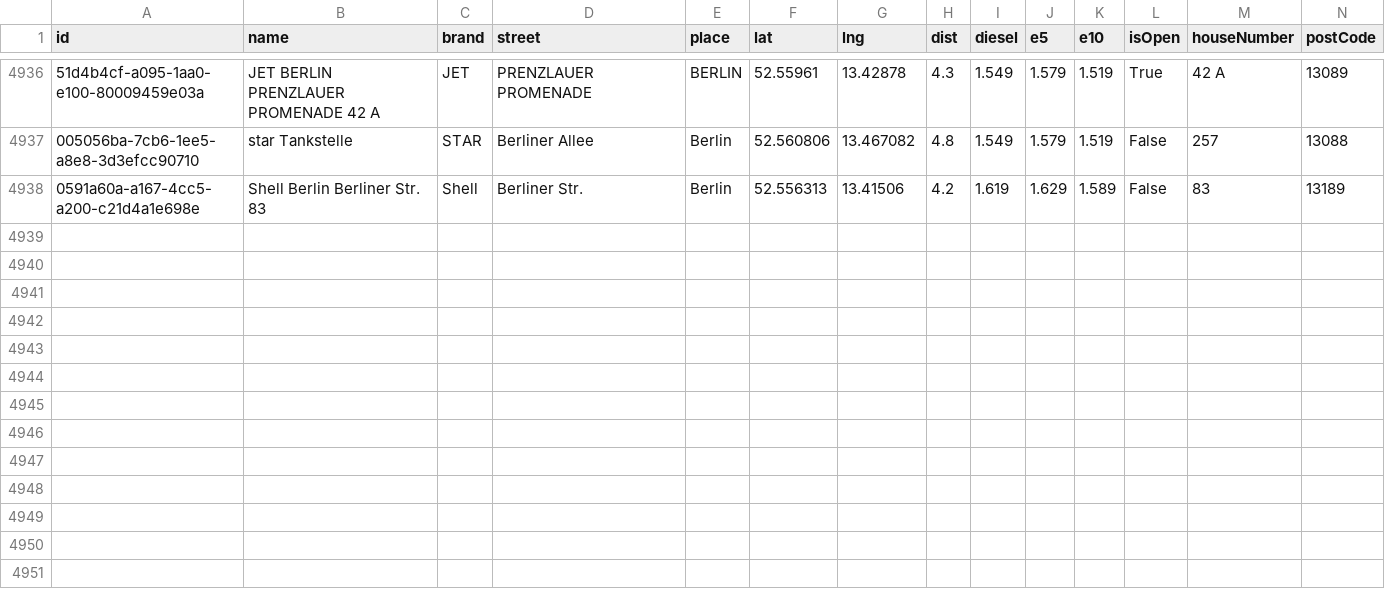
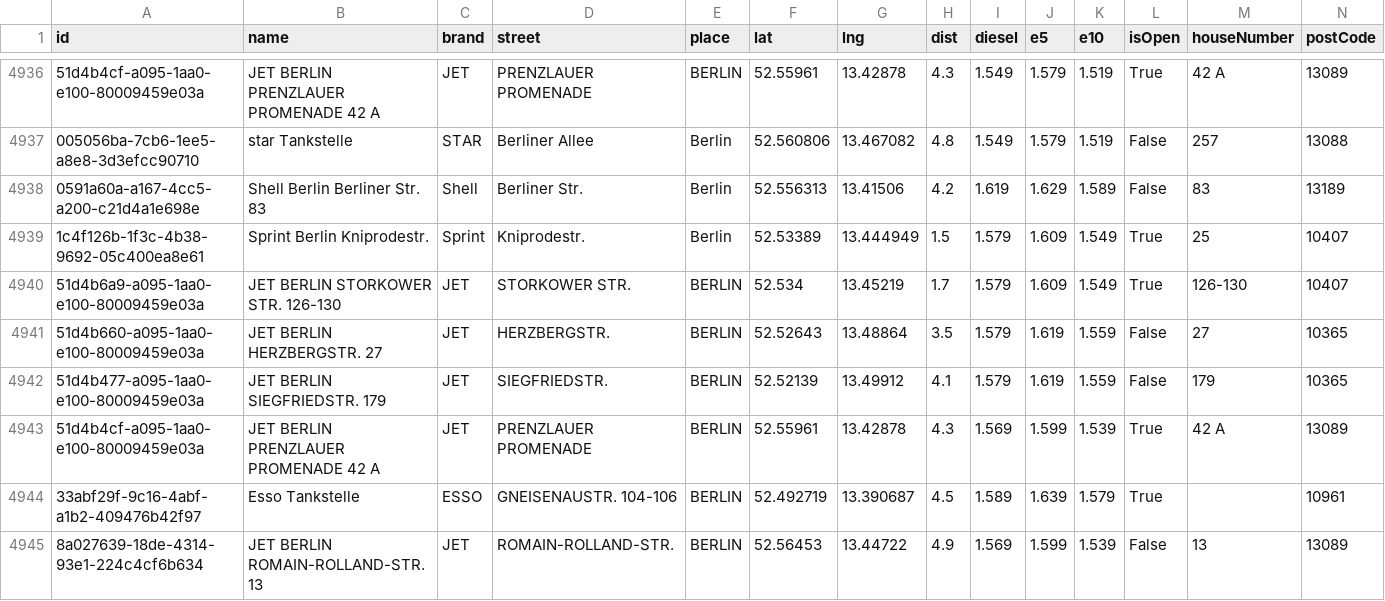
Before and after one commit to vineethmadambi/fuel-tracker, a CSV file: fuel_history.csv, drawn as a sheet; only a part is shown, gaps mark what is left out; rows hold the shown columns only; the diff names each change by its address in the sheet, - before the commit and + after, or states it on an @@ line.

```diff
--- a/fuel_history.csv
+++ b/fuel_history.csv
+row 4939: 1c4f126b-1f3c-4b38-9692-05c400ea8e61 | Sprint Berlin Kniprodestr. | Sprint | Kniprodestr. | Berlin | 52.53389 | 13.444949 | 1.5 | 1.579 | 1.609 | 1.549 | True | 25 | 10407
+row 4940: 51d4b6a9-a095-1aa0-e100-80009459e03a | JET BERLIN STORKOWER STR. 126-130 | JET | STORKOWER STR. | BERLIN | 52.534 | 13.45219 | 1.7 | 1.579 | 1.609 | 1.549 | True | 126-130 | 10407
+row 4941: 51d4b660-a095-1aa0-e100-80009459e03a | JET BERLIN HERZBERGSTR. 27 | JET | HERZBERGSTR. | BERLIN | 52.52643 | 13.48864 | 3.5 | 1.579 | 1.619 | 1.559 | False | 27 | 10365
+row 4942: 51d4b477-a095-1aa0-e100-80009459e03a | JET BERLIN SIEGFRIEDSTR. 179 | JET | SIEGFRIEDSTR. | BERLIN | 52.52139 | 13.49912 | 4.1 | 1.579 | 1.619 | 1.559 | False | 179 | 10365
+row 4943: 51d4b4cf-a095-1aa0-e100-80009459e03a | JET BERLIN PRENZLAUER PROMENADE 42 A | JET | PRENZLAUER PROMENADE | BERLIN | 52.55961 | 13.42878 | 4.3 | 1.569 | 1.599 | 1.539 | True | 42 A | 13089
+row 4944: 33abf29f-9c16-4abf-a1b2-409476b42f97 | Esso Tankstelle | ESSO | GNEISENAUSTR. 104-106 | BERLIN | 52.492719 | 13.390687 | 4.5 | 1.589 | 1.639 | 1.579 | True |  | 10961
+row 4945: 8a027639-18de-4314-93e1-224c4cf6b634 | JET BERLIN ROMAIN-ROLLAND-STR. 13 | JET | ROMAIN-ROLLAND-STR. | BERLIN | 52.56453 | 13.44722 | 4.9 | 1.569 | 1.599 | 1.539 | False | 13 | 13089
```
